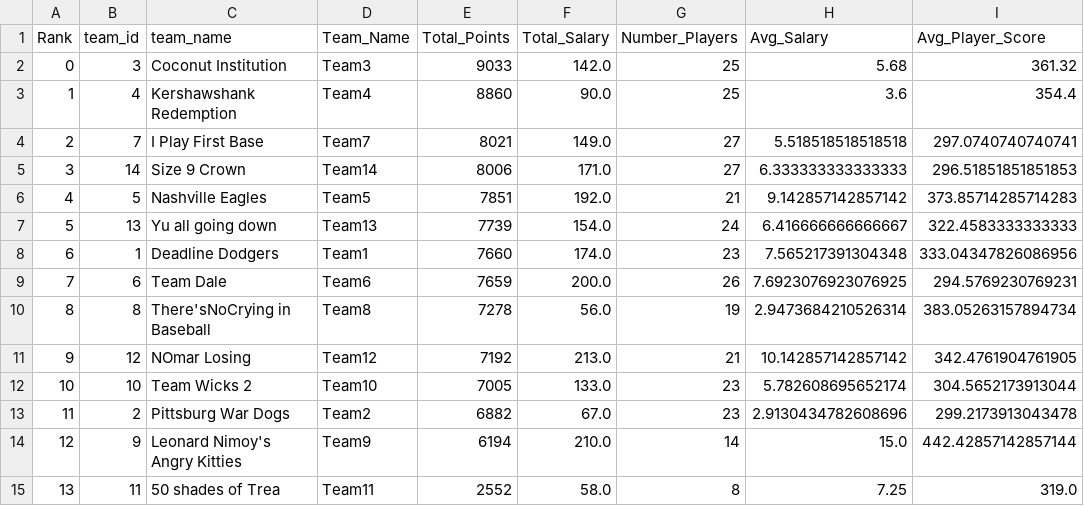
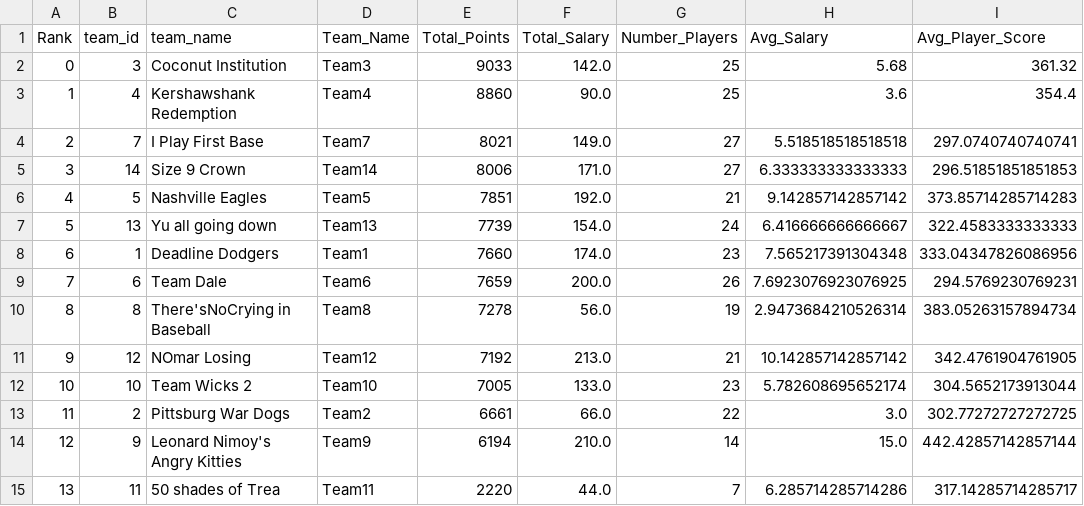
Before and after one commit to ttaylor14/PNation, a CSV file: data/TeamAnalysis/ProjectionRankings.csv, drawn as a sheet.

```diff
--- a/data/TeamAnalysis/ProjectionRankings.csv
+++ b/data/TeamAnalysis/ProjectionRankings.csv
@@ -12,4 +12,4 @@ Rank,team_id,team_name,Team_Name,Total_Points,Total_Salary,Number_Players,Avg_Sa
 10,10,Team Wicks 2,Team10,7005,133.0,23,5.782608695652174,304.5652173913044
-11,2,Pittsburg War Dogs,Team2,6882,67.0,23,2.9130434782608696,299.2173913043478
+11,2,Pittsburg War Dogs,Team2,6661,66.0,22,3.0,302.77272727272725
 12,9,Leonard Nimoy's Angry Kitties,Team9,6194,210.0,14,15.0,442.42857142857144
-13,11,50 shades of Trea,Team11,2552,58.0,8,7.25,319.0
+13,11,50 shades of Trea,Team11,2220,44.0,7,6.285714285714286,317.14285714285717
```
Also changed, not shown: data/TeamAnalysis/TeamPoints.csv, data/Teams/team_info.csv, 6 other files.
